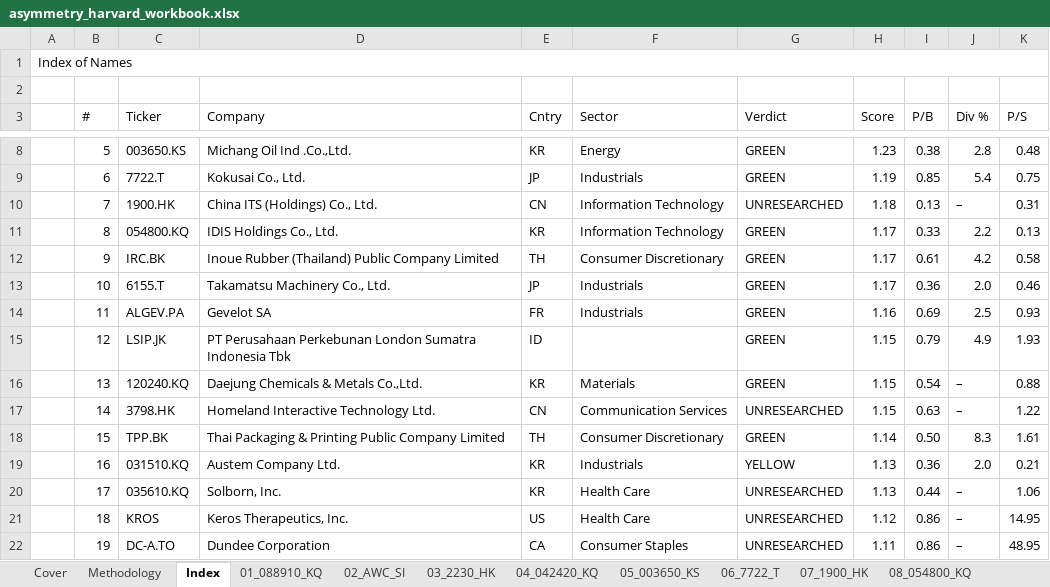
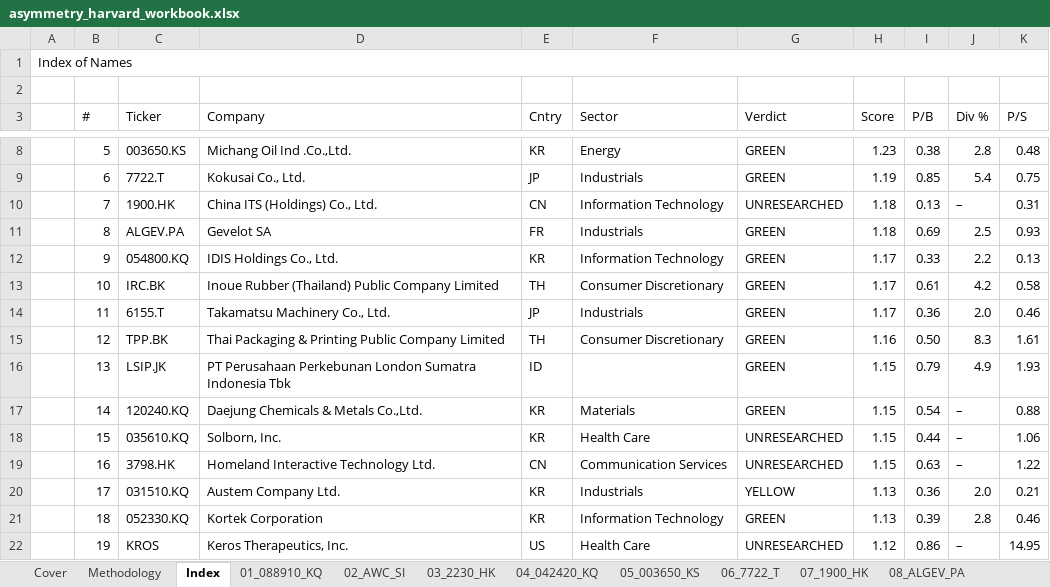
Before and after one commit to jupitersstring/cyclepapa, an Excel workbook: asymmetry_harvard_workbook.xlsx, sheet Index, drawn as a sheet; only a part is shown, gaps mark what is left out; values as stored, in another font and other column widths than the file's, no cell formats; removed rows and columns are numbered as before the commit, all else as after; the diff covers the shown part only; the diff names each change by its address in the sheet, - before the commit and + after, or states it on an @@ line.

```diff
--- a/asymmetry_harvard_workbook.xlsx (sheet Index)
+++ b/asymmetry_harvard_workbook.xlsx (sheet Index)
-sheet tab: 08_054800_KQ
+sheet tab: 08_ALGEV_PA
+row 11:  | 8 | ALGEV.PA | Gevelot SA | FR | Industrials | GREEN | 1.18 | 0.69 | 2.5 | 0.93
-B12 (#): 8
+B12 (#): 9
-B13 (#): 9
+B13 (#): 10
-B14 (#): 10
+B14 (#): 11
-row 14:  | 11 | ALGEV.PA | Gevelot SA | FR | Industrials | GREEN | 1.16 | 0.69 | 2.5 | 0.93
+row 15:  | 12 | TPP.BK | Thai Packaging & Printing Public Company Limited | TH | Consumer Discretionary | GREEN | 1.16 | 0.50 | 8.3 | 1.61
-B16 (#): 12
+B16 (#): 13
-B17 (#): 13
+B17 (#): 14
+row 18:  | 15 | 035610.KQ | Solborn, Inc. | KR | Health Care | UNRESEARCHED | 1.15 | 0.44 | – | 1.06
-B19 (#): 14
+B19 (#): 16
-row 18:  | 15 | TPP.BK | Thai Packaging & Printing Public Company Limited | TH | Consumer Discretionary | GREEN | 1.14 | 0.50 | 8.3 | 1.61
-B20 (#): 16
+B20 (#): 17
-row 20:  | 17 | 035610.KQ | Solborn, Inc. | KR | Health Care | UNRESEARCHED | 1.13 | 0.44 | – | 1.06
-C21 (Ticker): KROS
+C21 (Ticker): 052330.KQ
-D21 (Company): Keros Therapeutics, Inc.
+D21 (Company): Kortek Corporation
-E21 (Cntry): US
+E21 (Cntry): KR
-F21 (Sector): Health Care
+F21 (Sector): Information Technology
-G21 (Verdict): UNRESEARCHED
+G21 (Verdict): GREEN
-H21 (Score): 1.12
+H21 (Score): 1.13
-I21 (P/B): 0.86
+I21 (P/B): 0.39
-J21 (Div %): –
+J21 (Div %): 2.8
-K21 (P/S): 14.95
+K21 (P/S): 0.46
-C22 (Ticker): DC-A.TO
+C22 (Ticker): KROS
-D22 (Company): Dundee Corporation
+D22 (Company): Keros Therapeutics, Inc.
-E22 (Cntry): CA
+E22 (Cntry): US
-F22 (Sector): Consumer Staples
+F22 (Sector): Health Care
-H22 (Score): 1.11
+H22 (Score): 1.12
-K22 (P/S): 48.95
+K22 (P/S): 14.95
```
Also changed, not shown: 4 added rows, 4 removed rows and 117 edited cells elsewhere in this sheet, sheet 48_5MZ_SI, sheet 47_1V5_F, sheet 36_TCID_JK, sheet 18_052330_KQ, sheet 24_095660_KQ, sheet 45_1281_HK, 37 more sheets, other sheet tabs, cell formats, asymmetry_nms_book.xlsx, nms_multibagger_candidates.xlsx, 18 other files.
